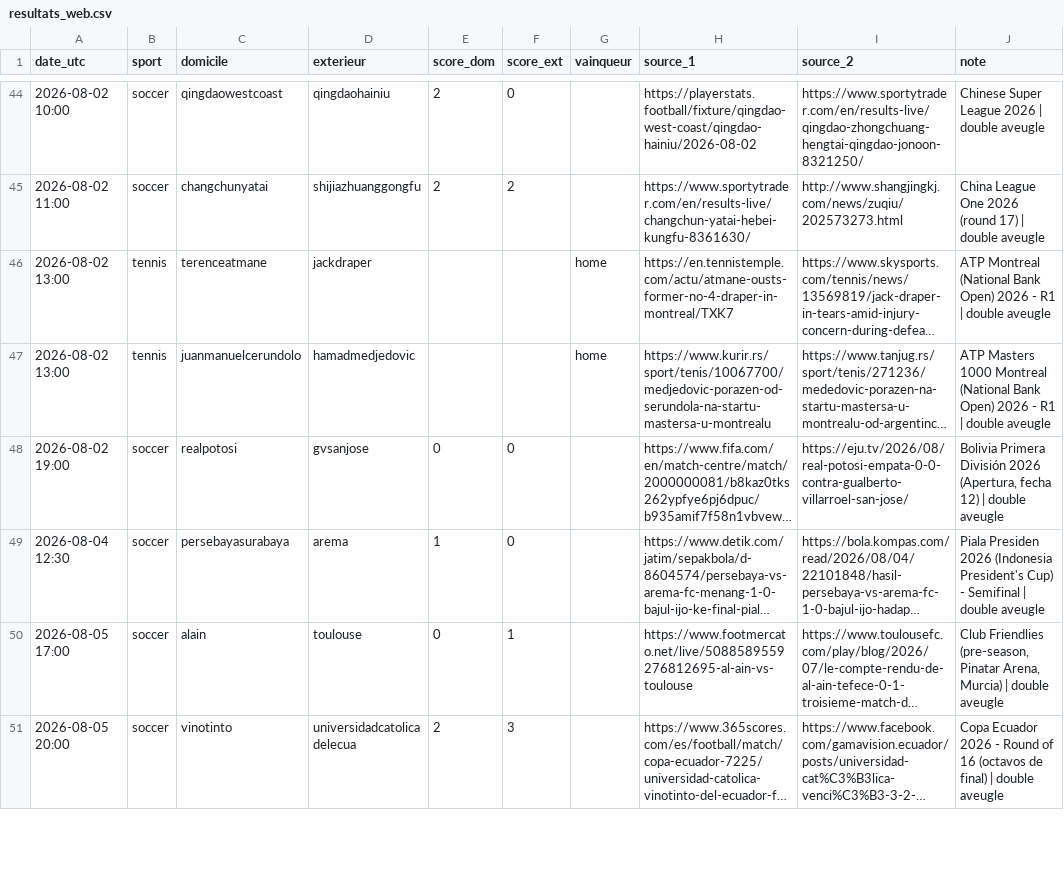
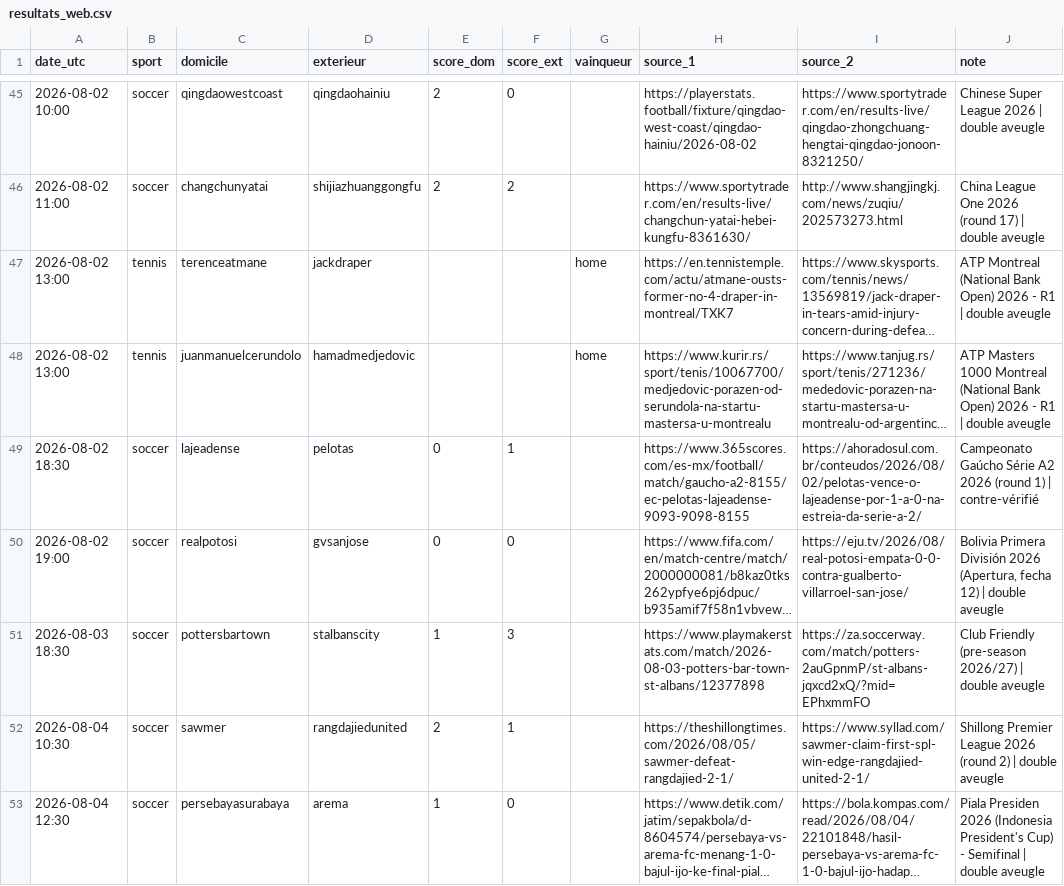
Before and after one commit to hhh12345678910/Projet-Perso, a CSV file: scripts/resultats_web.csv, drawn as a sheet; only a part is shown, gaps mark what is left out; the shorter side is filled out with more unchanged rows; long unchanged cells end in …; the diff covers the shown part only; the diff names each change by its address in the sheet, - before the commit and + after, or states it on an @@ line.

```diff
--- a/scripts/resultats_web.csv
+++ b/scripts/resultats_web.csv
+row 49: 2026-08-02 18:30 | soccer | lajeadense | pelotas | 0 | 1 |  | https://www.365scores.com/es-mx/football/match/gaucho-a2-8155/ec-pelotas-lajeadense-9093-9098-8155 | https://ahoradosul.com.br/conteudos/2026/08/02/pelotas-vence-o-lajeadense-por-1-a-0-na-estreia-da-serie-a-2/ | Campeonato Gaúcho Série A2 2026 (round 1) | contre-vérifié
+row 51: 2026-08-03 18:30 | soccer | pottersbartown | stalbanscity | 1 | 3 |  | https://www.playmakerstats.com/match/2026-08-03-potters-bar-town-st-albans/12377898 | https://za.soccerway.com/match/potters-2auGpnmP/st-albans-jqxcd2xQ/?mid=EPhxmmFO | Club Friendly (pre-season 2026/27) | double aveugle
+row 52: 2026-08-04 10:30 | soccer | sawmer | rangdajiedunited | 2 | 1 |  | https://theshillongtimes.com/2026/08/05/sawmer-defeat-rangdajied-2-1/ | https://www.syllad.com/sawmer-claim-first-spl-win-edge-rangdajied-united-2-1/ | Shillong Premier League 2026 (round 2) | double aveugle
```
Also changed, not shown: 4 added rows elsewhere in this file, scripts/resultats_web_decales.csv.
